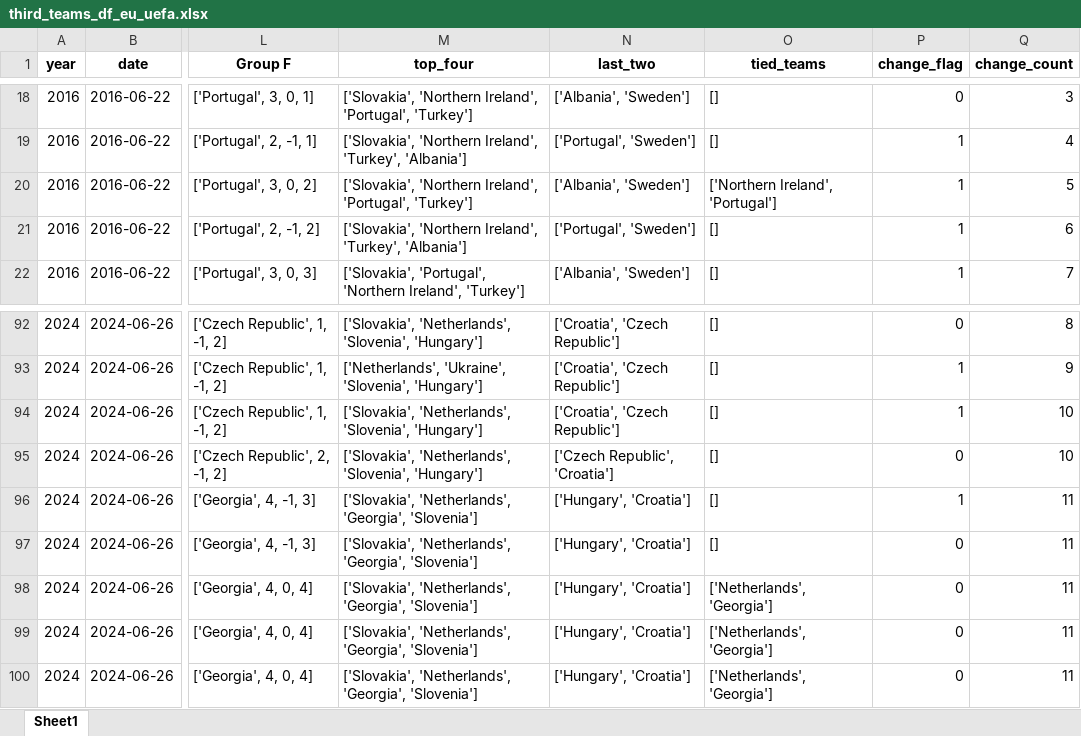
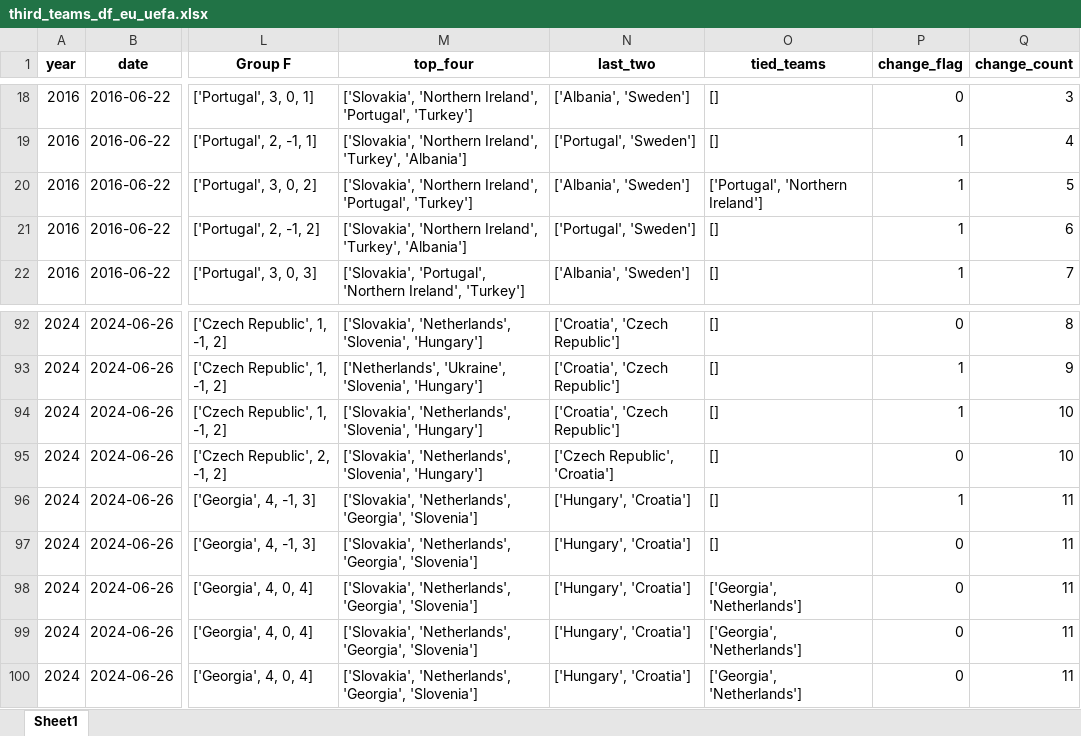
Before and after one commit to AEGDDI/tiebreak_wc, an Excel workbook: data/out/wiki/men/uefa/eu/third_teams_df_eu_uefa.xlsx, sheet Sheet1, drawn as a sheet; only a part is shown, gaps mark what is left out; values as stored, in another font and other column widths than the file's, no borders; the diff names each change by its address in the sheet, - before the commit and + after, or states it on an @@ line.

```diff
--- a/data/out/wiki/men/uefa/eu/third_teams_df_eu_uefa.xlsx (sheet Sheet1)
+++ b/data/out/wiki/men/uefa/eu/third_teams_df_eu_uefa.xlsx (sheet Sheet1)
-O20 (tied_teams): ['Northern Ireland', 'Portugal']
+O20 (tied_teams): ['Portugal', 'Northern Ireland']
-O98:O100 (tied_teams): ['Netherlands', 'Georgia']
+O98:O100 (tied_teams): ['Georgia', 'Netherlands']
```
Also changed, not shown: data/out/wiki/men/uefa/eu/before_last_eu_uefa.xlsx, data/out/wiki/men/uefa/eu/goals_eu_uefa.xlsx, 6 other files.
